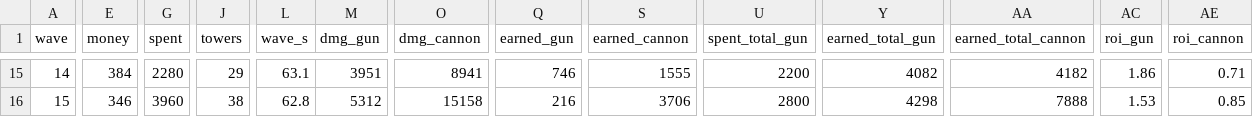
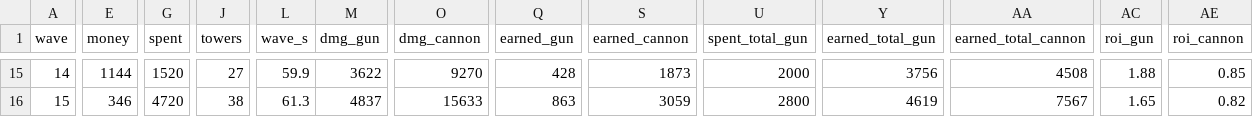
Before and after one commit to vectorviolet/chokepoint, a CSV file: docs/balance/plane_spam.csv, drawn as a sheet; only a part is shown, gaps mark what is left out; the diff covers the shown part only; the diff names each change by its address in the sheet, - before the commit and + after, or states it on an @@ line.

```diff
--- a/docs/balance/plane_spam.csv
+++ b/docs/balance/plane_spam.csv
-E15 (money): 384
+E15 (money): 1144
-G15 (spent): 2280
+G15 (spent): 1520
-J15 (towers): 29
+J15 (towers): 27
-L15 (wave_s): 63.1
+L15 (wave_s): 59.9
-M15 (dmg_gun): 3951
+M15 (dmg_gun): 3622
-O15 (dmg_cannon): 8941
+O15 (dmg_cannon): 9270
-Q15 (earned_gun): 746
+Q15 (earned_gun): 428
-S15 (earned_cannon): 1555
+S15 (earned_cannon): 1873
-U15 (spent_total_gun): 2200
+U15 (spent_total_gun): 2000
-Y15 (earned_total_gun): 4082
+Y15 (earned_total_gun): 3756
-AA15 (earned_total_cannon): 4182
+AA15 (earned_total_cannon): 4508
-AC15 (roi_gun): 1.86
+AC15 (roi_gun): 1.88
-AE15 (roi_cannon): 0.71
+AE15 (roi_cannon): 0.85
-G16 (spent): 3960
+G16 (spent): 4720
-L16 (wave_s): 62.8
+L16 (wave_s): 61.3
-M16 (dmg_gun): 5312
+M16 (dmg_gun): 4837
-O16 (dmg_cannon): 15158
+O16 (dmg_cannon): 15633
-Q16 (earned_gun): 216
+Q16 (earned_gun): 863
-S16 (earned_cannon): 3706
+S16 (earned_cannon): 3059
-Y16 (earned_total_gun): 4298
+Y16 (earned_total_gun): 4619
-AA16 (earned_total_cannon): 7888
+AA16 (earned_total_cannon): 7567
-AC16 (roi_gun): 1.53
+AC16 (roi_gun): 1.65
-AE16 (roi_cannon): 0.85
+AE16 (roi_cannon): 0.82
```
Also changed, not shown: 145 edited cells elsewhere in this file, docs/balance/gun_cannon.csv, docs/balance/gun_spam.csv, 6 other files.
